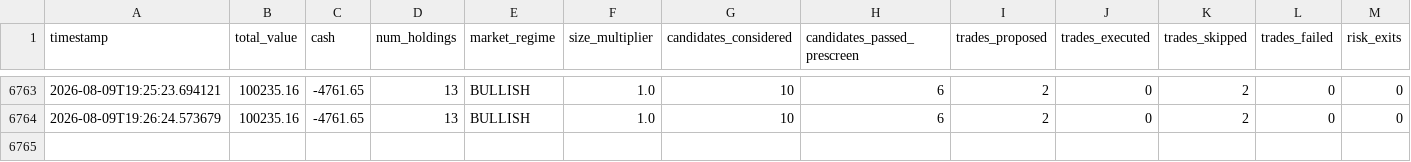
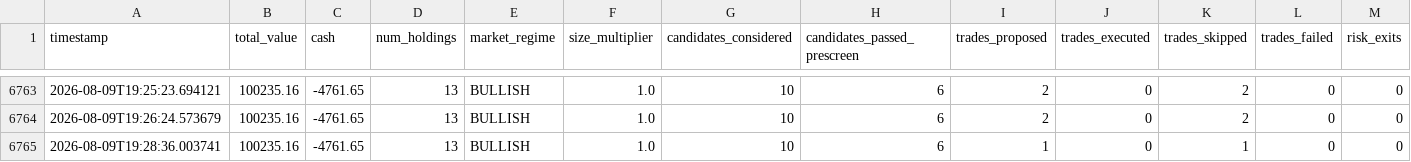
Before and after one commit to shreyask-1/trading-bot, a CSV file: logs/performance.csv, drawn as a sheet; only a part is shown, gaps mark what is left out; rows hold the shown columns only; the diff names each change by its address in the sheet, - before the commit and + after, or states it on an @@ line.

Commit message:
Update operational logs and trade memory [skip ci]

```diff
--- a/logs/performance.csv
+++ b/logs/performance.csv
+row 6765: 2026-08-09T19:28:36.003741 | 100235.16 | -4761.65 | 13 | BULLISH | 1.0 | 10 | 6 | 1 | 0 | 1 | 0 | 0
```
Also changed, not shown: 2 other files.
